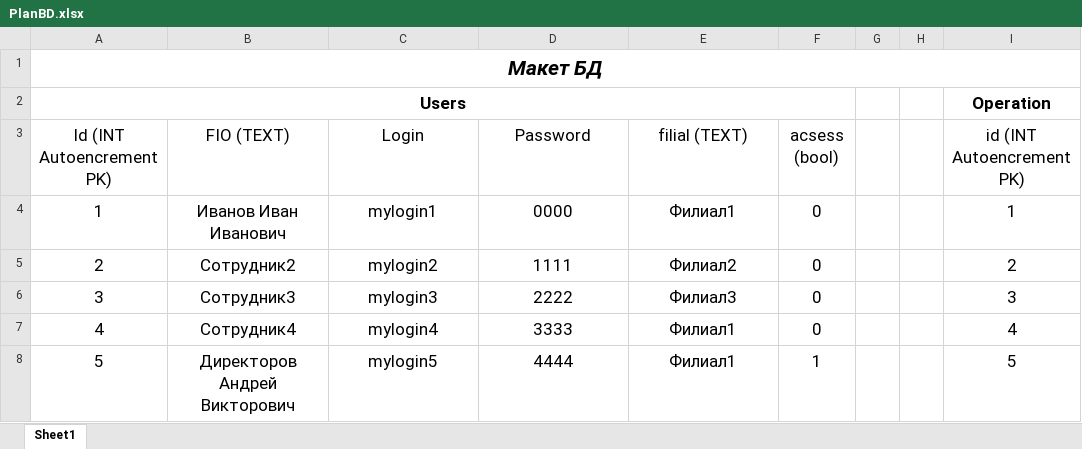
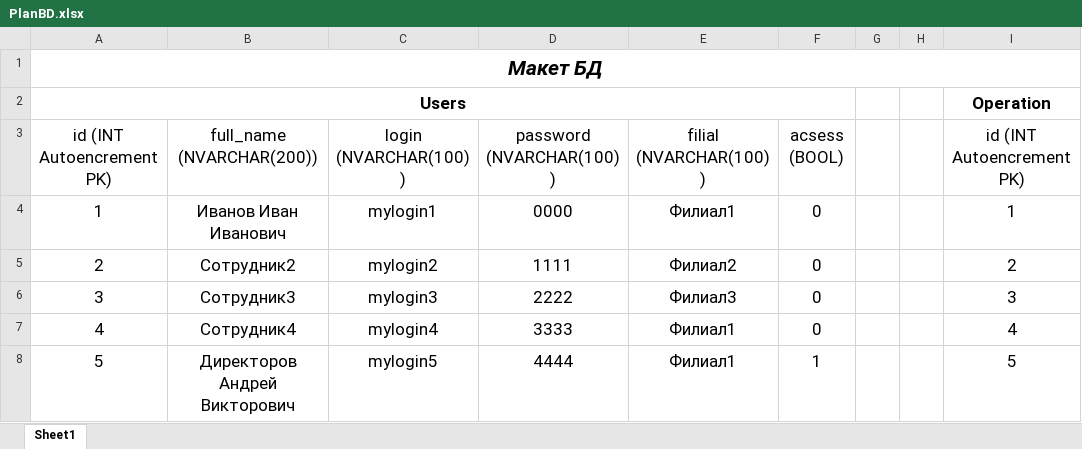
Before and after one commit to Skorpion4853/HakatonCookieFest, an Excel workbook: PlanBD.xlsx, sheet Sheet1, drawn as a sheet; only a part is shown; values as stored, in another font and other column widths than the file's, no borders; the diff names each change by its address in the sheet, - before the commit and + after, or states it on an @@ line.

Commit message:
UPDATE BD

```diff
--- a/PlanBD.xlsx (sheet Sheet1)
+++ b/PlanBD.xlsx (sheet Sheet1)
-A3: Id (INT Autoencrement PK)
+A3: id (INT Autoencrement PK)
-B3: FIO (TEXT)
+B3: full_name (NVARCHAR(200))
-C3: Login
+C3: login (NVARCHAR(100))
-D3: Password
+D3: password (NVARCHAR(100))
-E3: filial (TEXT)
+E3: filial (NVARCHAR(100))
-F3: acsess (bool)
+F3: acsess (BOOL)
```
